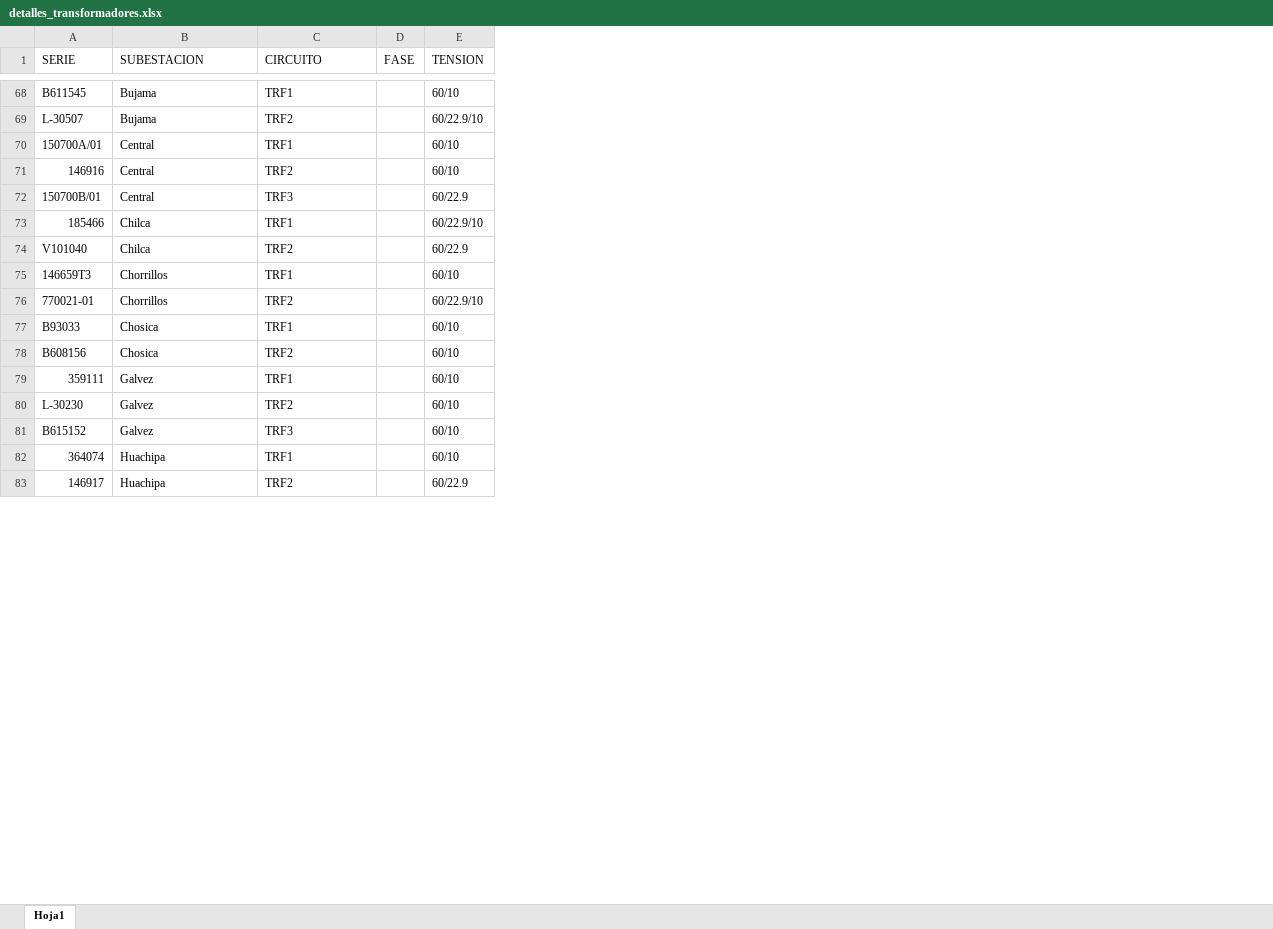
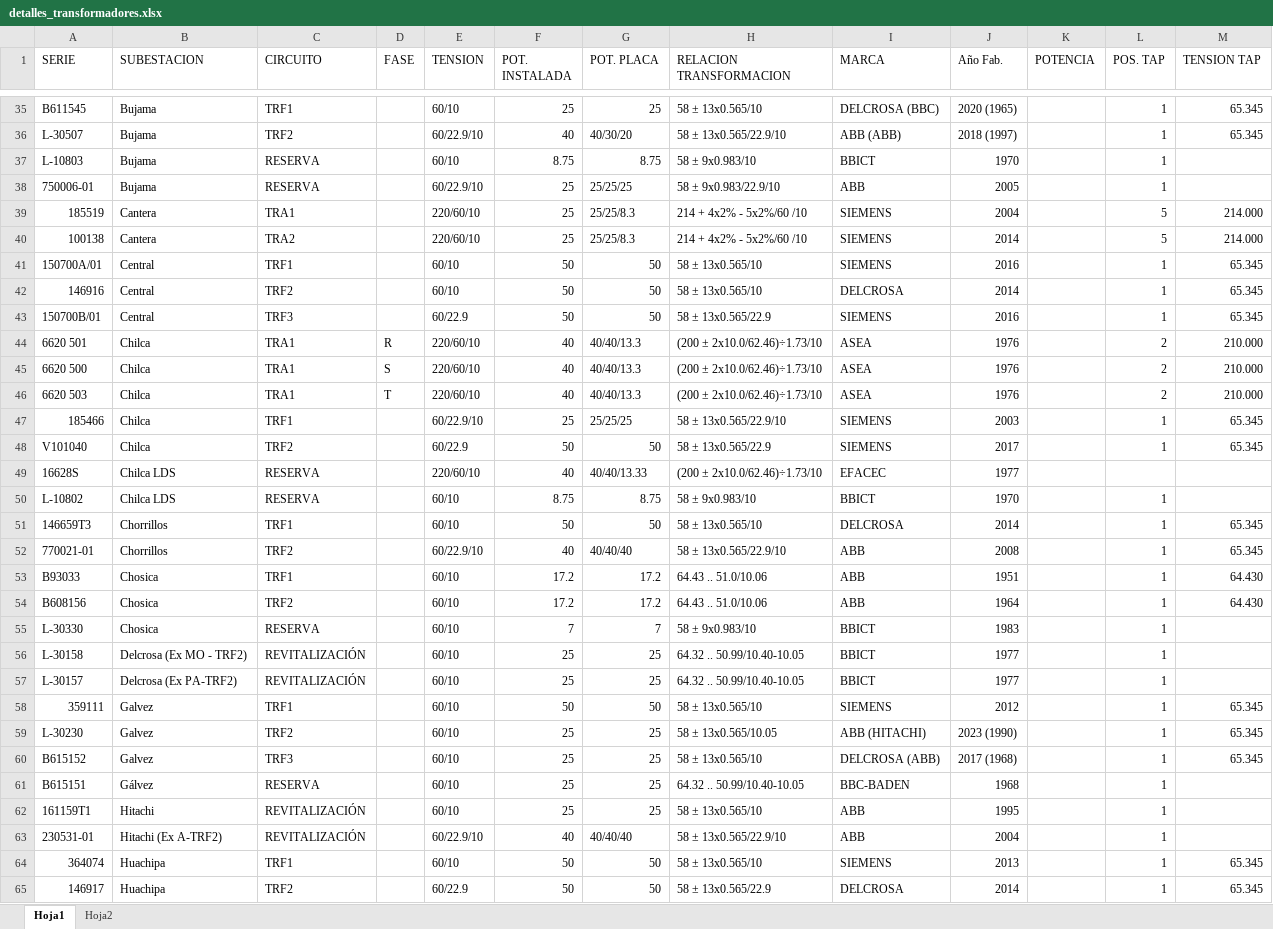
Before and after one commit to ronaldquispeO/Transformadores_R-D, an Excel workbook: Basededatos/detalles_transformadores.xlsx, sheet Hoja1, drawn as a sheet; only a part is shown, gaps mark what is left out; values as stored, in another font and other column widths than the file's, no cell formats; table styles not drawn; the diff covers the shown part only; the diff names each change by its address in the sheet, - before the commit and + after, or states it on an @@ line.

```diff
--- a/Basededatos/detalles_transformadores.xlsx (sheet Hoja1)
+++ b/Basededatos/detalles_transformadores.xlsx (sheet Hoja1)
+sheet tab: Hoja2
+column F (POT. INSTALADA), rows 35-36: 25 | 40; rows 41-43: all 50; rows 47-48: 25 | 50; rows 51-54: 50 | 40 | 17.2 | 17.2; rows 58-60: 50 | 25 | 25; rows 64-65: 50 | 50
+column G (POT. PLACA), rows 35-36: 25 | 40/30/20; rows 41-43: all 50; rows 47-48: 25/25/25 | 50; rows 51-54: 50 | 40/40/40 | 17.2 | 17.2; rows 58-60: 50 | 25 | 25; rows 64-65: 50 | 50
+column H (RELACION TRANSFORMACION), rows 35-36: 58 ± 13x0.565/10 | 58 ± 13x0.565/22.9/10; rows 41-43: 58 ± 13x0.565/10 | 58 ± 13x0.565/10 | 58 ± 13x0.565/22.9; rows 47-48: 58 ± 13x0.565/22.9/10 | 58 ± 13x0.565/22.9; rows 51-54: 58 ± 13x0.565/10 | 58 ± 13x0.565/22.9/10 | 64.43 .. 51.0/10.06 | 64.43 .. 51.0/10.06; rows 58-60: 58 ± 13x0.565/10 | 58 ± 13x0.565/10.05 | 58 ± 13x0.565/10; rows 64-65: 58 ± 13x0.565/10 | 58 ± 13x0.565/22.9
+column I (MARCA), rows 35-36: DELCROSA (BBC) | ABB (ABB); rows 41-43: SIEMENS | DELCROSA | SIEMENS; rows 47-48: SIEMENS | SIEMENS; rows 51-54: DELCROSA | ABB | ABB | ABB; rows 58-60: SIEMENS | ABB (HITACHI) | DELCROSA (ABB); rows 64-65: SIEMENS | DELCROSA
+column J (Año Fab.), rows 35-36: 2020 (1965) | 2018 (1997); rows 41-43: 2016 | 2014 | 2016; rows 47-48: 2003 | 2017; rows 51-54: 2014 | 2008 | 1951 | 1964; rows 58-60: 2012 | 2023 (1990) | 2017 (1968); rows 64-65: 2013 | 2014
+column K (POTENCIA), empty
+column L (POS. TAP), rows 35-36: 1 | 1; rows 41-43: all 1; rows 47-48: 1 | 1; rows 51-54: all 1; rows 58-60: all 1; rows 64-65: 1 | 1
+column M (TENSION TAP), rows 35-36: 65.345 | 65.345; rows 41-43: all 65.345; rows 47-48: 65.345 | 65.345; rows 51-54: 65.345 | 65.345 | 64.430 | 64.430; rows 58-60: all 65.345; rows 64-65: 65.345 | 65.345
+row 37: L-10803 | Bujama | RESERVA |  | 60/10 | 8.75 | 8.75 | 58 ± 9x0.983/10 | BBICT | 1970 |  | 1
+row 38: 750006-01 | Bujama | RESERVA |  | 60/22.9/10 | 25 | 25/25/25 | 58 ± 9x0.983/22.9/10 | ABB | 2005 |  | 1
@@ row 53 moved to row 39: 185519 @@
@@ row 54 moved to row 40: 100138 @@
+row 44: 6620 501 | Chilca | TRA1 | R | 220/60/10 | 40 | 40/40/13.3 | (200 ± 2x10.0/62.46)÷1.73/10 | ASEA | 1976 |  | 2 | 210.000
+row 45: 6620 500 | Chilca | TRA1 | S | 220/60/10 | 40 | 40/40/13.3 | (200 ± 2x10.0/62.46)÷1.73/10 | ASEA | 1976 |  | 2 | 210.000
+row 46: 6620 503 | Chilca | TRA1 | T | 220/60/10 | 40 | 40/40/13.3 | (200 ± 2x10.0/62.46)÷1.73/10 | ASEA | 1976 |  | 2 | 210.000
+row 49: 16628S | Chilca LDS | RESERVA |  | 220/60/10 | 40 | 40/40/13.33 | (200 ± 2x10.0/62.46)÷1.73/10 | EFACEC | 1977
+row 50: L-10802 | Chilca LDS | RESERVA |  | 60/10 | 8.75 | 8.75 | 58 ± 9x0.983/10 | BBICT | 1970 |  | 1
+row 55: L-30330 | Chosica | RESERVA |  | 60/10 | 7 | 7 | 58 ± 9x0.983/10 | BBICT | 1983 |  | 1
+row 56: L-30158 | Delcrosa (Ex MO - TRF2) | REVITALIZACIÓN |  | 60/10 | 25 | 25 | 64.32 .. 50.99/10.40-10.05 | BBICT | 1977 |  | 1
+row 57: L-30157 | Delcrosa (Ex PA-TRF2) | REVITALIZACIÓN |  | 60/10 | 25 | 25 | 64.32 .. 50.99/10.40-10.05 | BBICT | 1977 |  | 1
+row 61: B615151 | Gálvez | RESERVA |  | 60/10 | 25 | 25 | 64.32 .. 50.99/10.40-10.05 | BBC-BADEN | 1968 |  | 1
+row 62: 161159T1 | Hitachi | REVITALIZACIÓN |  | 60/10 | 25 | 25 | 58 ± 13x0.565/10 | ABB | 1995 |  | 1
+row 63: 230531-01 | Hitachi (Ex A-TRF2) | REVITALIZACIÓN |  | 60/22.9/10 | 40 | 40/40/40 | 58 ± 13x0.565/22.9/10 | ABB | 2004 |  | 1
```
Also changed, not shown: 28 added rows, 40 removed rows, 39 moved rows and 7 edited cells elsewhere in this sheet, cell formats, Basededatos/ACE.xlsx, Basededatos/FPC1C2.xlsx, 15 other files.
